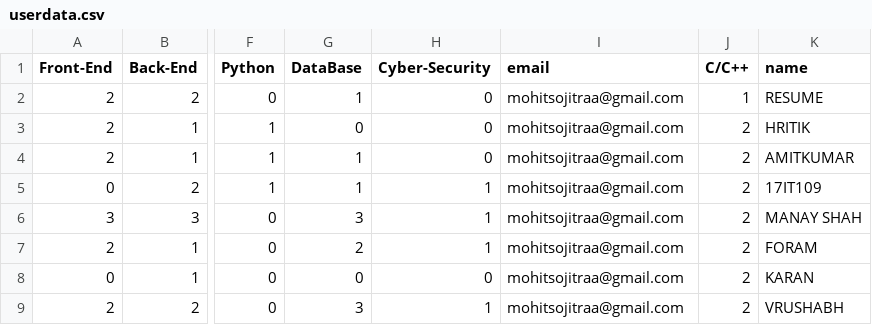
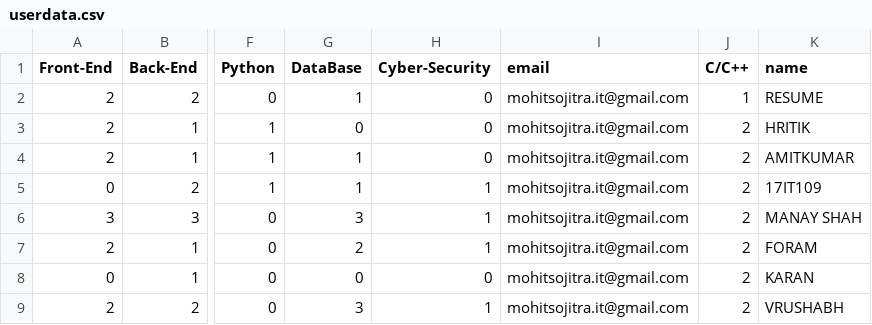
Before and after one commit to mohit10696/DocSimplr2, a CSV file: userdata.csv, drawn as a sheet; only a part is shown, gaps mark what is left out; the diff names each change by its address in the sheet, - before the commit and + after, or states it on an @@ line.

```diff
--- a/userdata.csv
+++ b/userdata.csv
-I2:I9 (email): mohitsojitraa@gmail.com
+I2:I9 (email): mohitsojitra.it@gmail.com
```
Also changed, not shown: sample.csv, 12 other files.
